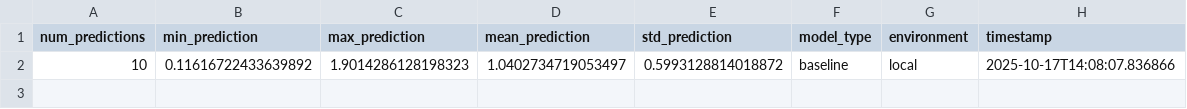
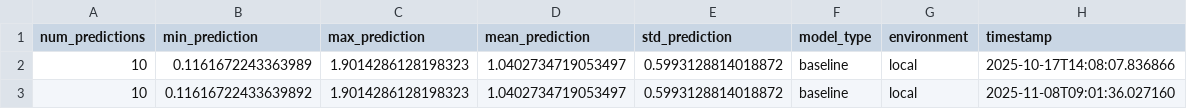
Before and after one commit to telleroutlook/kaggle-hull, a CSV file: working/hull_metrics.csv, drawn as a sheet.

```diff
--- a/working/hull_metrics.csv
+++ b/working/hull_metrics.csv
@@ -1,2 +1,3 @@
 num_predictions,min_prediction,max_prediction,mean_prediction,std_prediction,model_type,environment,timestamp
-10,0.11616722433639892,1.9014286128198323,1.0402734719053497,0.5993128814018872,baseline,local,2025-10-17T14:08:07.836866
+10,0.1161672243363989,1.9014286128198323,1.0402734719053497,0.5993128814018872,baseline,local,2025-10-17T14:08:07.836866
+10,0.11616722433639892,1.9014286128198323,1.0402734719053497,0.5993128814018872,baseline,local,2025-11-08T09:01:36.027160
```
Also changed, not shown: 14 other files.
